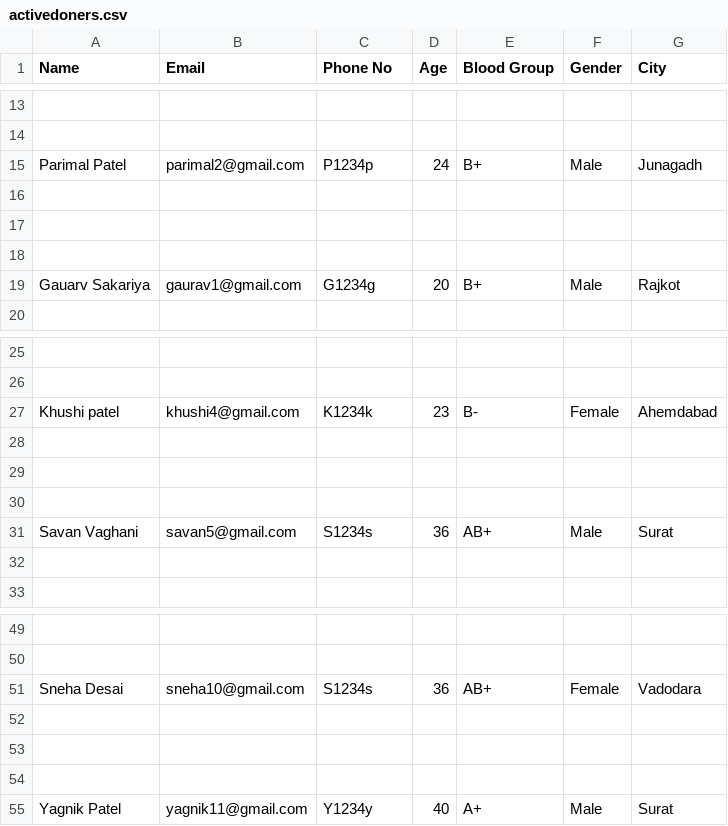
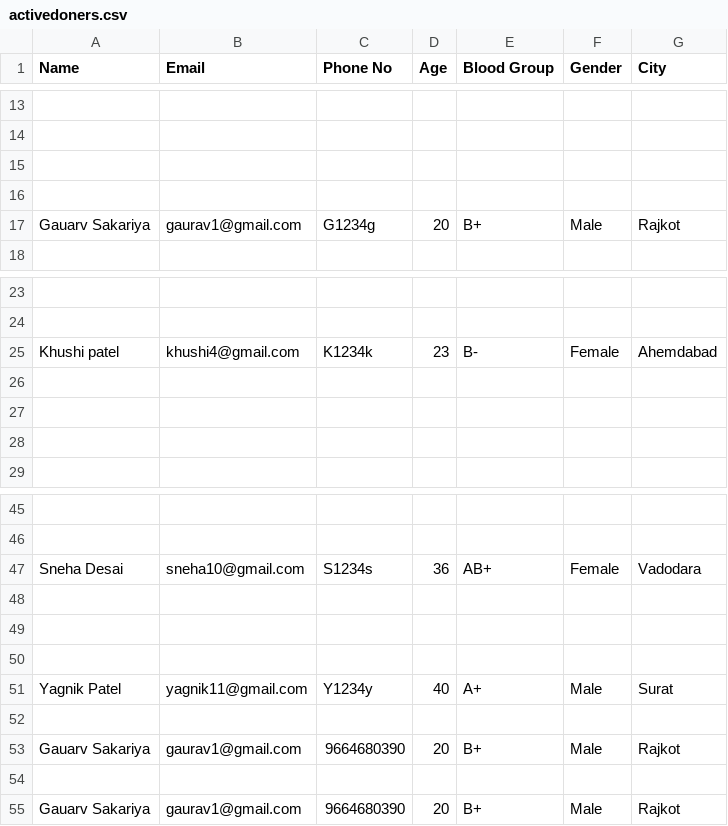
Before and after one commit to CodeHunter9904/Blood-Bank-Gui-Pyhton, a CSV file: activedoners.csv, drawn as a sheet; only a part is shown, gaps mark what is left out; removed rows and columns are numbered as before the commit, all else as after; the diff names each change by its address in the sheet, - before the commit and + after, or states it on an @@ line.

```diff
--- a/activedoners.csv
+++ b/activedoners.csv
-row 15: Parimal Patel | parimal2@gmail.com | P1234p | 24 | B+ | Male | Junagadh
-row 16: (empty)
-row 30: (empty)
-row 31: Savan Vaghani | savan5@gmail.com | S1234s | 36 | AB+ | Male | Surat
+row 52: (empty)
+row 53: Gauarv Sakariya | gaurav1@gmail.com | 9664680390 | 20 | B+ | Male | Rajkot
+row 54: (empty)
+row 55: Gauarv Sakariya | gaurav1@gmail.com | 9664680390 | 20 | B+ | Male | Rajkot
```
Also changed, not shown: history.csv.
